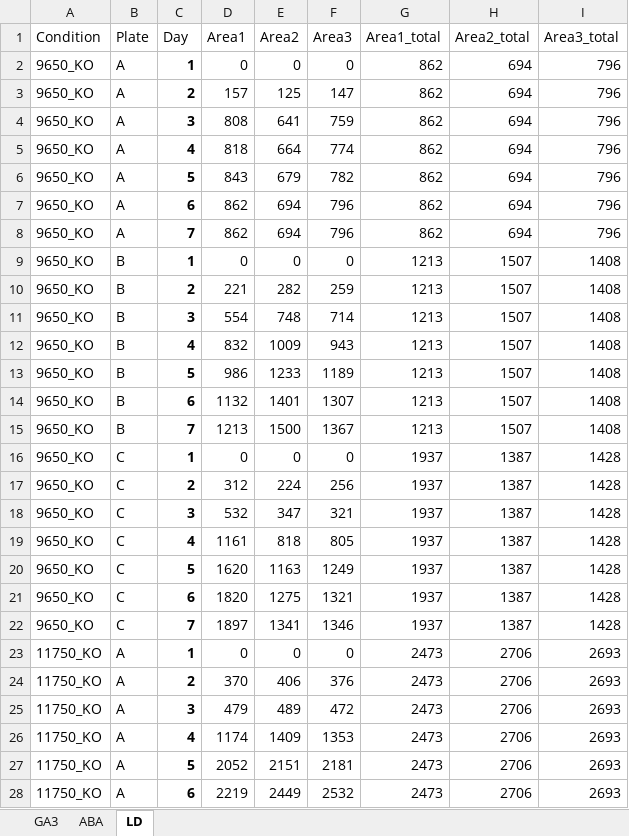
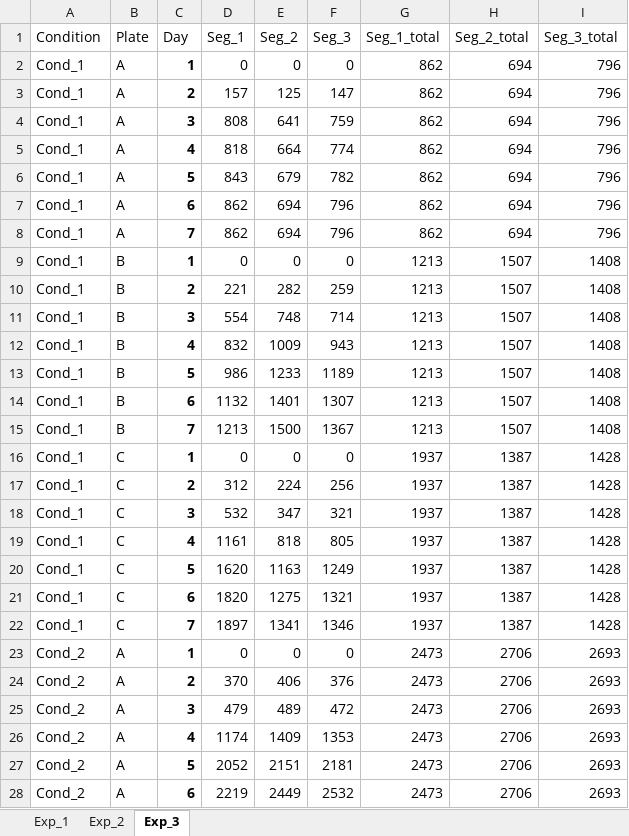
Before and after one commit to kreutz-lab/CountSpores, an Excel workbook: exampleData/example.xlsx, sheet Exp_3, drawn as a sheet; only a part is shown; values as stored, in another font and other column widths than the file's, no borders; the diff covers the shown part only; the diff names each change by its address in the sheet, - before the commit and + after, or states it on an @@ line.

```diff
--- a/exampleData/example.xlsx (sheet Exp_3)
+++ b/exampleData/example.xlsx (sheet Exp_3)
-sheet tab: GA3
+sheet tab: Exp_1
-sheet tab: ABA
+sheet tab: Exp_2
-sheet tab: LD
+sheet tab: Exp_3
-D1: Area1
+D1: Seg_1
-E1: Area2
+E1: Seg_2
-F1: Area3
+F1: Seg_3
-G1: Area1_total
+G1: Seg_1_total
-H1: Area2_total
+H1: Seg_2_total
-I1: Area3_total
+I1: Seg_3_total
-A2:A22 (Condition): 9650_KO
+A2:A22 (Condition): Cond_1
-A23:A28 (Condition): 11750_KO
+A23:A28 (Condition): Cond_2
```
Also changed, not shown: 78 edited cells elsewhere in this sheet, sheet Exp_2, sheet Exp_1, Data_analysis/data_prop_long.xlsx, Data_analysis/data_proportional.xlsx, 26 other files.
